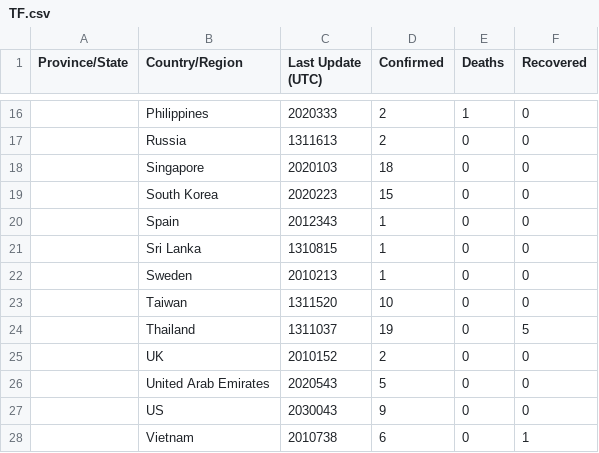
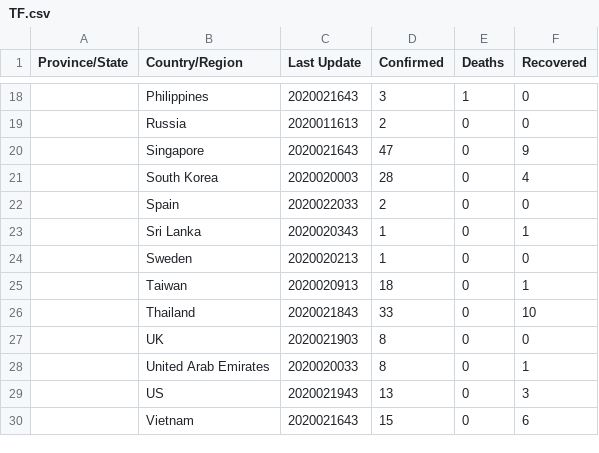
Before and after one commit to yonggeun/coronavirus-live-update, a CSV file: modules/live/data/TF.csv, drawn as a sheet; only a part is shown, gaps mark what is left out; the diff covers the shown part only.

```diff
--- a/modules/live/data/TF.csv
+++ b/modules/live/data/TF.csv
@@ -1 +1 @@
-Province/State,Country/Region,Last Update (UTC),Confirmed,Deaths,Recovered
+Province/State,Country/Region,Last Update,Confirmed,Deaths,Recovered
@@ -16,13 +18,13 @@ Province/State,Country/Region,Last Update (UTC),Confirmed,Deaths,Recovered
-,Philippines,2020333,2,1,0
-,Russia,1311613,2,0,0
-,Singapore,2020103,18,0,0
-,South Korea,2020223,15,0,0
-,Spain,2012343,1,0,0
-,Sri Lanka,1310815,1,0,0
-,Sweden,2010213,1,0,0
-,Taiwan,1311520,10,0,0
-,Thailand,1311037,19,0,5
-,UK,2010152,2,0,0
-,United Arab Emirates,2020543,5,0,0
-,US,2030043,9,0,0
-,Vietnam,2010738,6,0,1
+,Philippines,2020021643,3,1,0
+,Russia,2020011613,2,0,0
+,Singapore,2020021643,47,0,9
+,South Korea,2020020003,28,0,4
+,Spain,2020022033,2,0,0
+,Sri Lanka,2020020343,1,0,1
+,Sweden,2020020213,1,0,0
+,Taiwan,2020020913,18,0,1
+,Thailand,2020021843,33,0,10
+,UK,2020021903,8,0,0
+,United Arab Emirates,2020020033,8,0,1
+,US,2020021943,13,0,3
+,Vietnam,2020021643,15,0,6
```
Also changed, not shown: 2 added rows and 32 edited cells elsewhere in this file, modules/live/data/T.csv, 9 other files.
